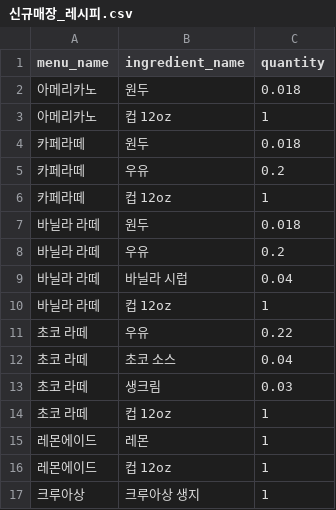
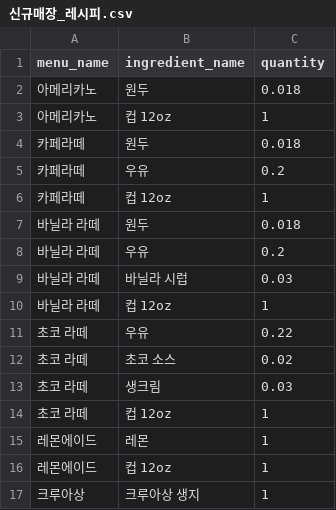
Before and after one commit to KimTaeHyun03/capstone_5, a CSV file: 신규매장_레시피.csv, drawn as a sheet.

```diff
--- a/신규매장_레시피.csv
+++ b/신규매장_레시피.csv
@@ -8,6 +8,6 @@
 바닐라 라떼,우유,0.2
-바닐라 라떼,바닐라 시럽,0.04
+바닐라 라떼,바닐라 시럽,0.03
 바닐라 라떼,컵 12oz,1
 초코 라떼,우유,0.22
-초코 라떼,초코 소스,0.04
+초코 라떼,초코 소스,0.02
 초코 라떼,생크림,0.03
```
Also changed, not shown: 신규매장_메뉴.csv, 신규매장_재료.csv, 13 other files.
